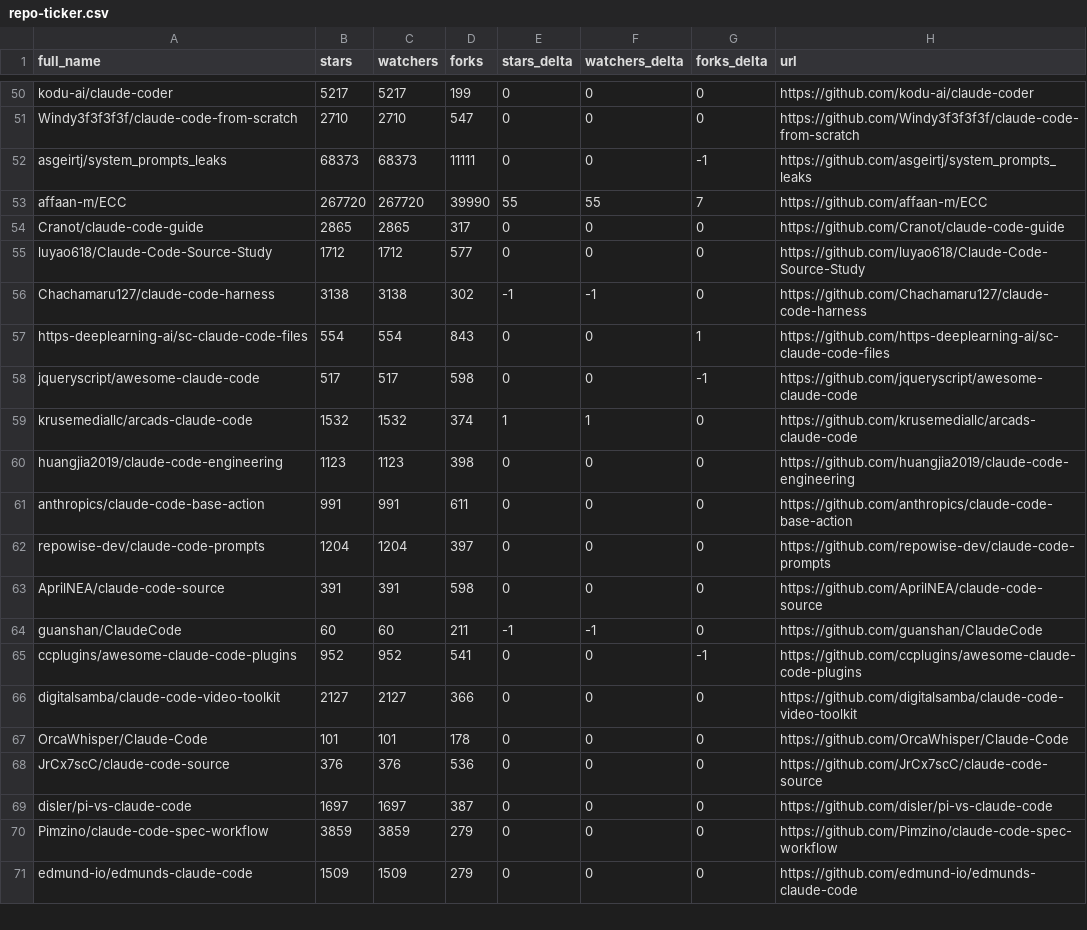
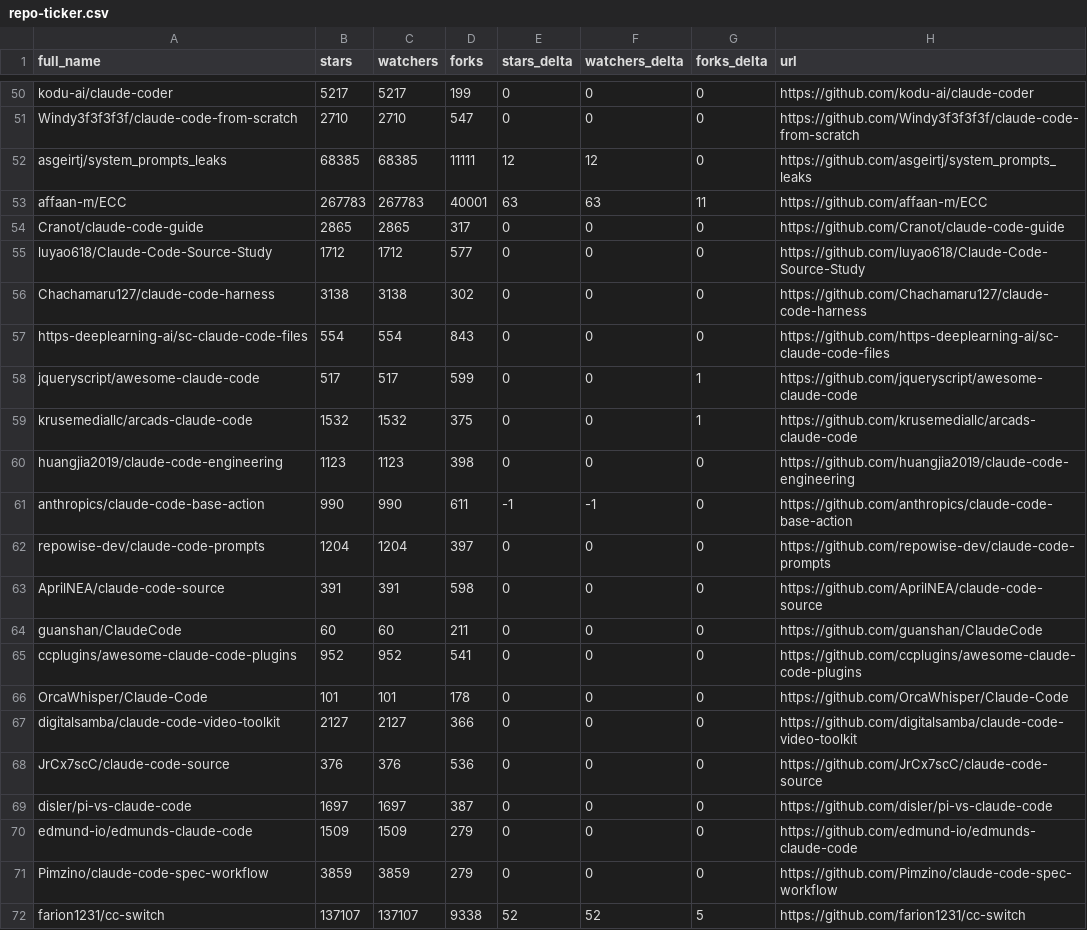
Before and after one commit to G1wrgoss/awesome-claude-code, a CSV file: data/repo-ticker.csv, drawn as a sheet; only a part is shown, gaps mark what is left out; the diff covers the shown part only.

```diff
--- a/data/repo-ticker.csv
+++ b/data/repo-ticker.csv
@@ -51,21 +51,22 @@ kodu-ai/claude-coder,5217,5217,199,0,0,0,https://github.com/kodu-ai/claude-coder
 Windy3f3f3f3f/claude-code-from-scratch,2710,2710,547,0,0,0,https://github.com/Windy3f3f3f3f/claude-code-from-scratch
-asgeirtj/system_prompts_leaks,68373,68373,11111,0,0,-1,https://github.com/asgeirtj/system_prompts_leaks
-affaan-m/ECC,267720,267720,39990,55,55,7,https://github.com/affaan-m/ECC
+asgeirtj/system_prompts_leaks,68385,68385,11111,12,12,0,https://github.com/asgeirtj/system_prompts_leaks
+affaan-m/ECC,267783,267783,40001,63,63,11,https://github.com/affaan-m/ECC
 Cranot/claude-code-guide,2865,2865,317,0,0,0,https://github.com/Cranot/claude-code-guide
 luyao618/Claude-Code-Source-Study,1712,1712,577,0,0,0,https://github.com/luyao618/Claude-Code-Source-Study
-Chachamaru127/claude-code-harness,3138,3138,302,-1,-1,0,https://github.com/Chachamaru127/claude-code-harness
-https-deeplearning-ai/sc-claude-code-files,554,554,843,0,0,1,https://github.com/https-deeplearning-ai/sc-claude-code-files
-jqueryscript/awesome-claude-code,517,517,598,0,0,-1,https://github.com/jqueryscript/awesome-claude-code
-krusemediallc/arcads-claude-code,1532,1532,374,1,1,0,https://github.com/krusemediallc/arcads-claude-code
+Chachamaru127/claude-code-harness,3138,3138,302,0,0,0,https://github.com/Chachamaru127/claude-code-harness
+https-deeplearning-ai/sc-claude-code-files,554,554,843,0,0,0,https://github.com/https-deeplearning-ai/sc-claude-code-files
+jqueryscript/awesome-claude-code,517,517,599,0,0,1,https://github.com/jqueryscript/awesome-claude-code
+krusemediallc/arcads-claude-code,1532,1532,375,0,0,1,https://github.com/krusemediallc/arcads-claude-code
 huangjia2019/claude-code-engineering,1123,1123,398,0,0,0,https://github.com/huangjia2019/claude-code-engineering
-anthropics/claude-code-base-action,991,991,611,0,0,0,https://github.com/anthropics/claude-code-base-action
+anthropics/claude-code-base-action,990,990,611,-1,-1,0,https://github.com/anthropics/claude-code-base-action
 repowise-dev/claude-code-prompts,1204,1204,397,0,0,0,https://github.com/repowise-dev/claude-code-prompts
 AprilNEA/claude-code-source,391,391,598,0,0,0,https://github.com/AprilNEA/claude-code-source
-guanshan/ClaudeCode,60,60,211,-1,-1,0,https://github.com/guanshan/ClaudeCode
-ccplugins/awesome-claude-code-plugins,952,952,541,0,0,-1,https://github.com/ccplugins/awesome-claude-code-plugins
+guanshan/ClaudeCode,60,60,211,0,0,0,https://github.com/guanshan/ClaudeCode
+ccplugins/awesome-claude-code-plugins,952,952,541,0,0,0,https://github.com/ccplugins/awesome-claude-code-plugins
+OrcaWhisper/Claude-Code,101,101,178,0,0,0,https://github.com/OrcaWhisper/Claude-Code
 digitalsamba/claude-code-video-toolkit,2127,2127,366,0,0,0,https://github.com/digitalsamba/claude-code-video-toolkit
-OrcaWhisper/Claude-Code,101,101,178,0,0,0,https://github.com/OrcaWhisper/Claude-Code
 JrCx7scC/claude-code-source,376,376,536,0,0,0,https://github.com/JrCx7scC/claude-code-source
 disler/pi-vs-claude-code,1697,1697,387,0,0,0,https://github.com/disler/pi-vs-claude-code
+edmund-io/edmunds-claude-code,1509,1509,279,0,0,0,https://github.com/edmund-io/edmunds-claude-code
 Pimzino/claude-code-spec-workflow,3859,3859,279,0,0,0,https://github.com/Pimzino/claude-code-spec-workflow
-edmund-io/edmunds-claude-code,1509,1509,279,0,0,0,https://github.com/edmund-io/edmunds-claude-code
+farion1231/cc-switch,137107,137107,9338,52,52,5,https://github.com/farion1231/cc-switch
```
Also changed, not shown: 1 added row, 2 removed rows, 1 moved row and 98 edited cells elsewhere in this file, 2 other files.
